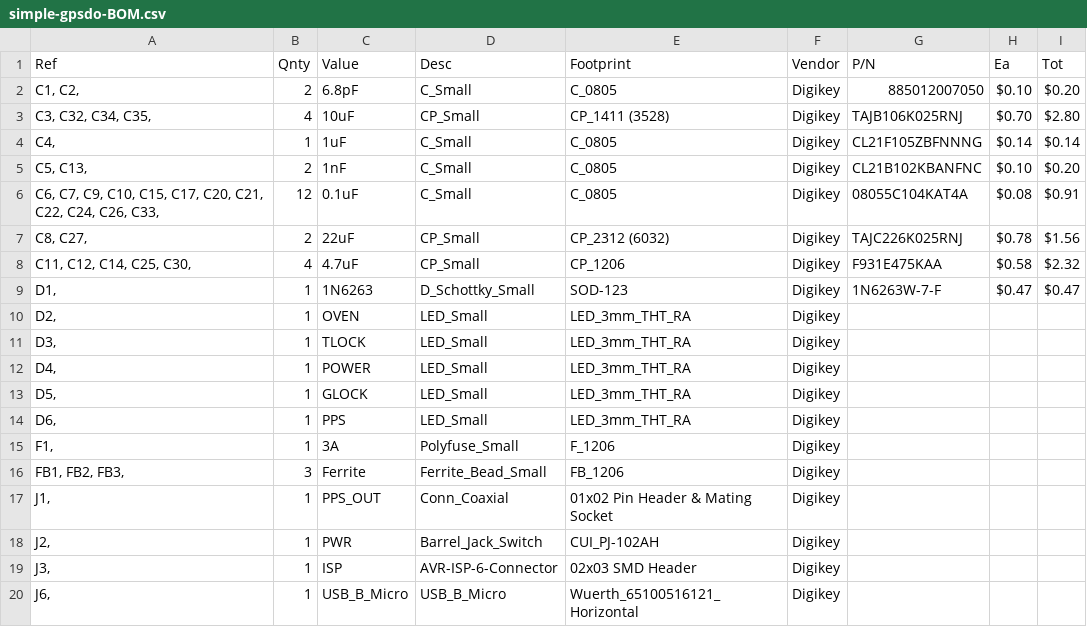
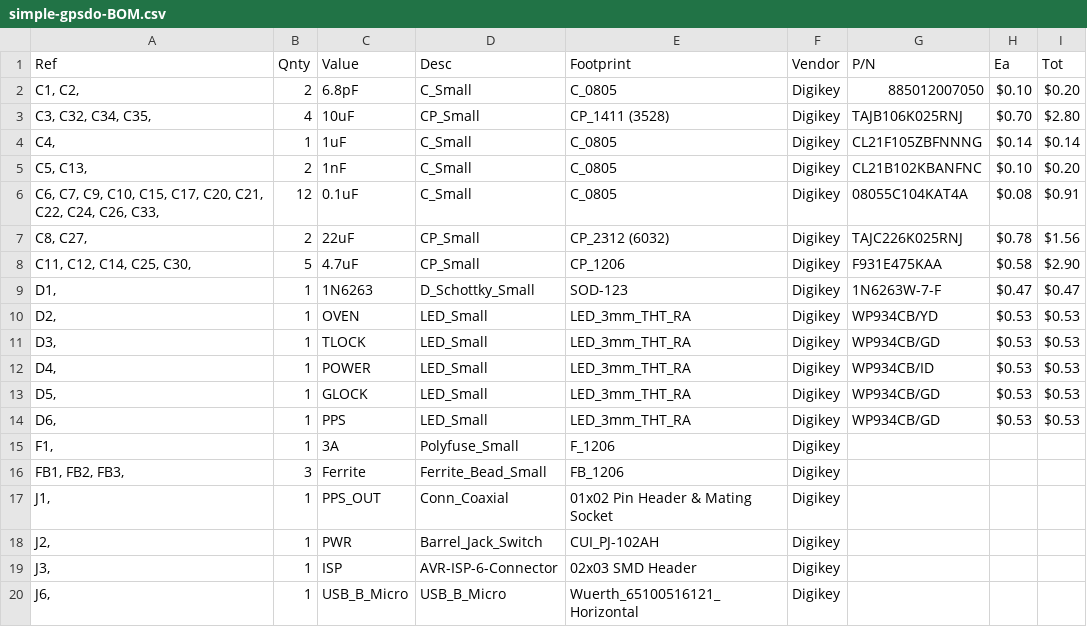
Before and after one commit to W3AXL/Simple-GPSDO, a CSV file: kicad/simple-gpsdo-BOM.csv, drawn as a sheet; only a part is shown.

```diff
--- a/kicad/simple-gpsdo-BOM.csv
+++ b/kicad/simple-gpsdo-BOM.csv
@@ -7,9 +7,9 @@ Ref,Qnty,Value,Desc,Footprint,Vendor,P/N, Ea , Tot
 "C8, C27, ",2,22uF,CP_Small,CP_2312 (6032),Digikey,TAJC226K025RNJ, $0.78 , $1.56
-"C11, C12, C14, C25, C30, ",4,4.7uF,CP_Small,CP_1206,Digikey,F931E475KAA, $0.58 , $2.32
+"C11, C12, C14, C25, C30, ",5,4.7uF,CP_Small,CP_1206,Digikey,F931E475KAA, $0.58 , $2.90
 "D1, ",1,1N6263,D_Schottky_Small,SOD-123,Digikey,1N6263W-7-F, $0.47 , $0.47
-"D2, ",1,OVEN,LED_Small,LED_3mm_THT_RA,Digikey,,,
-"D3, ",1,TLOCK,LED_Small,LED_3mm_THT_RA,Digikey,,,
-"D4, ",1,POWER,LED_Small,LED_3mm_THT_RA,Digikey,,,
-"D5, ",1,GLOCK,LED_Small,LED_3mm_THT_RA,Digikey,,,
-"D6, ",1,PPS,LED_Small,LED_3mm_THT_RA,Digikey,,,
+"D2, ",1,OVEN,LED_Small,LED_3mm_THT_RA,Digikey,WP934CB/YD, $0.53 , $0.53
+"D3, ",1,TLOCK,LED_Small,LED_3mm_THT_RA,Digikey,WP934CB/GD, $0.53 , $0.53
+"D4, ",1,POWER,LED_Small,LED_3mm_THT_RA,Digikey,WP934CB/ID, $0.53 , $0.53
+"D5, ",1,GLOCK,LED_Small,LED_3mm_THT_RA,Digikey,WP934CB/GD, $0.53 , $0.53
+"D6, ",1,PPS,LED_Small,LED_3mm_THT_RA,Digikey,WP934CB/GD, $0.53 , $0.53
 "F1, ",1,3A,Polyfuse_Small,F_1206,Digikey,,,
```
Also changed, not shown: 6 other files.
